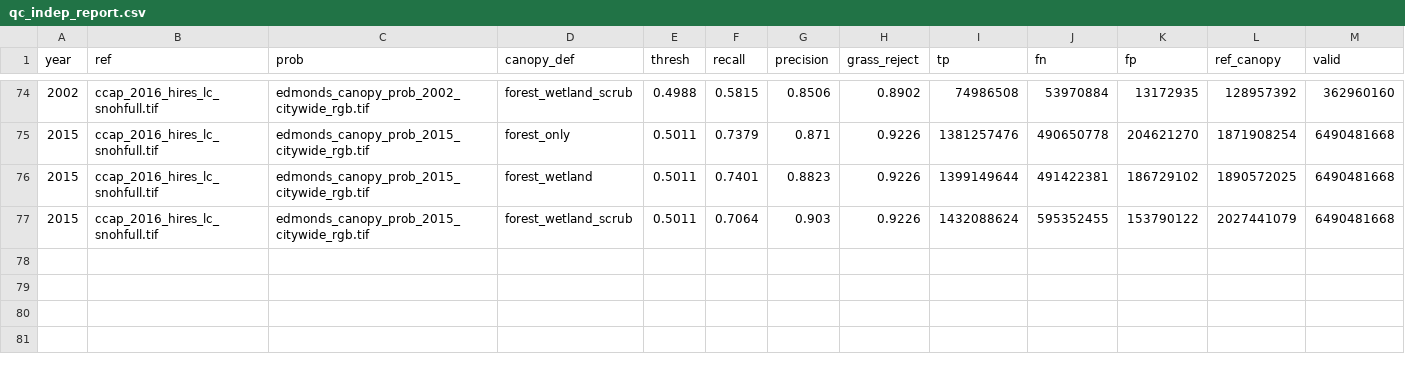
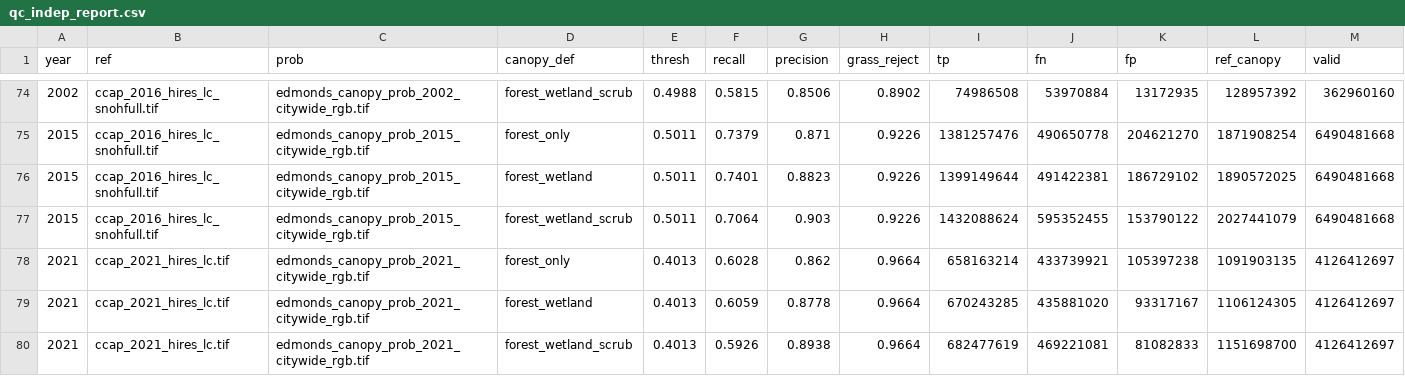
Before and after one commit to Kameron-Eck/edmonds-treedata, a CSV file: phase4/qc/qc_indep_report.csv, drawn as a sheet; only a part is shown, gaps mark what is left out; rows hold the shown columns only; the diff names each change by its address in the sheet, - before the commit and + after, or states it on an @@ line.

```diff
--- a/phase4/qc/qc_indep_report.csv
+++ b/phase4/qc/qc_indep_report.csv
+row 78: 2021 | ccap_2021_hires_lc.tif | edmonds_canopy_prob_2021_citywide_rgb.tif | forest_only | 0.4013 | 0.6028 | 0.862 | 0.9664 | 658163214 | 433739921 | 105397238 | 1091903135 | 4126412697
+row 79: 2021 | ccap_2021_hires_lc.tif | edmonds_canopy_prob_2021_citywide_rgb.tif | forest_wetland | 0.4013 | 0.6059 | 0.8778 | 0.9664 | 670243285 | 435881020 | 93317167 | 1106124305 | 4126412697
+row 80: 2021 | ccap_2021_hires_lc.tif | edmonds_canopy_prob_2021_citywide_rgb.tif | forest_wetland_scrub | 0.4013 | 0.5926 | 0.8938 | 0.9664 | 682477619 | 469221081 | 81082833 | 1151698700 | 4126412697
```
Also changed, not shown: phase4/qc/train_queue_status.csv, 2 other files.
